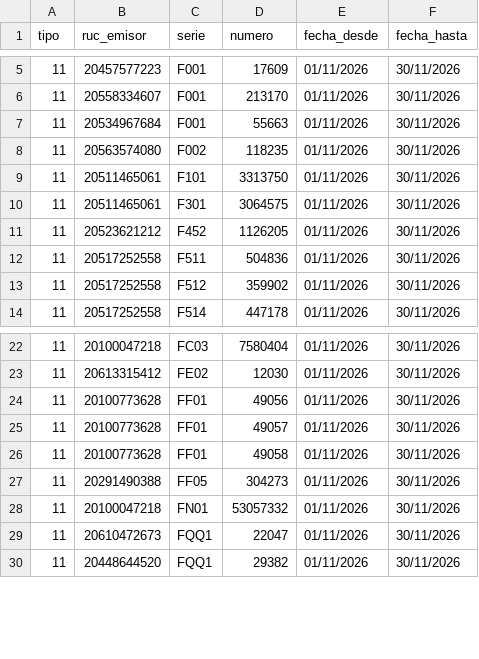
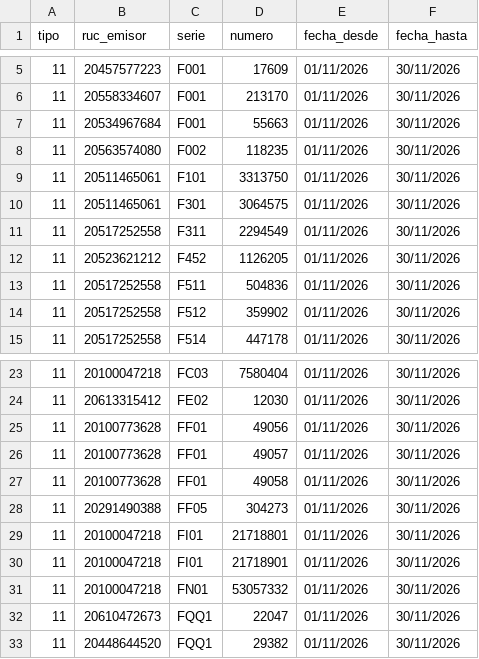
Before and after one commit to Aquivan/Claude, a CSV file: sire/20447623669/facturas.csv, drawn as a sheet; only a part is shown, gaps mark what is left out; the diff names each change by its address in the sheet, - before the commit and + after, or states it on an @@ line.

```diff
--- a/sire/20447623669/facturas.csv
+++ b/sire/20447623669/facturas.csv
+row 11: 11 | 20517252558 | F311 | 2294549 | 01/11/2026 | 30/11/2026
+row 29: 11 | 20100047218 | FI01 | 21718801 | 01/11/2026 | 30/11/2026
+row 30: 11 | 20100047218 | FI01 | 21718901 | 01/11/2026 | 30/11/2026
```
Also changed, not shown: sire/20447623669/historico/202611/compras_propuesta.csv, sire/20447623669/historico/202611/reporte_parseado.csv, 10 other files.
